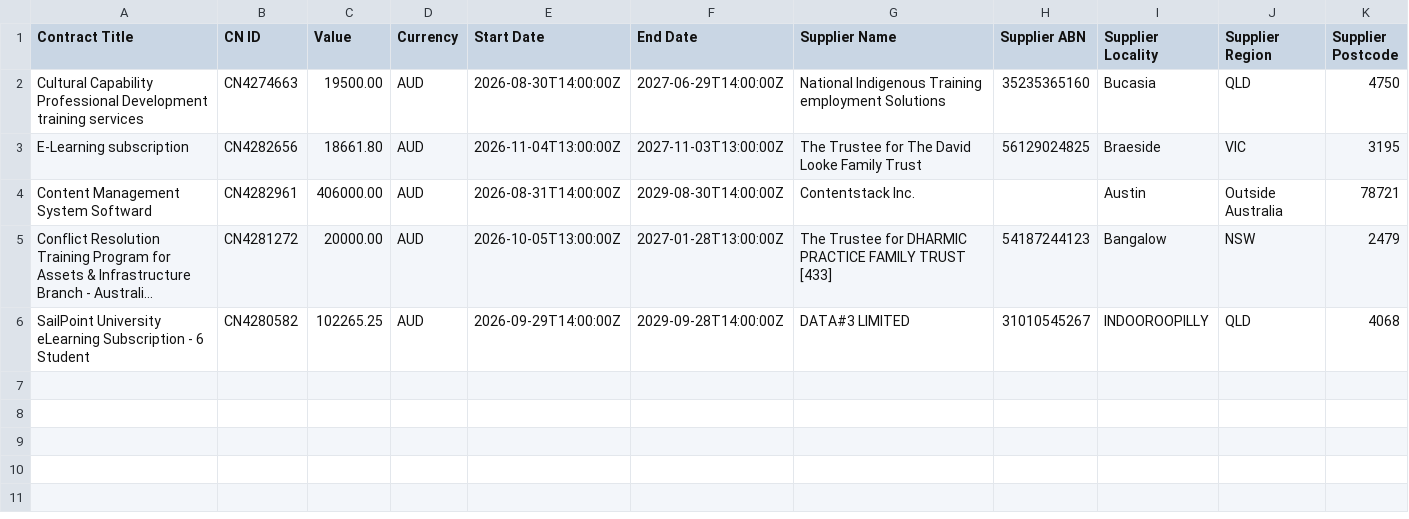
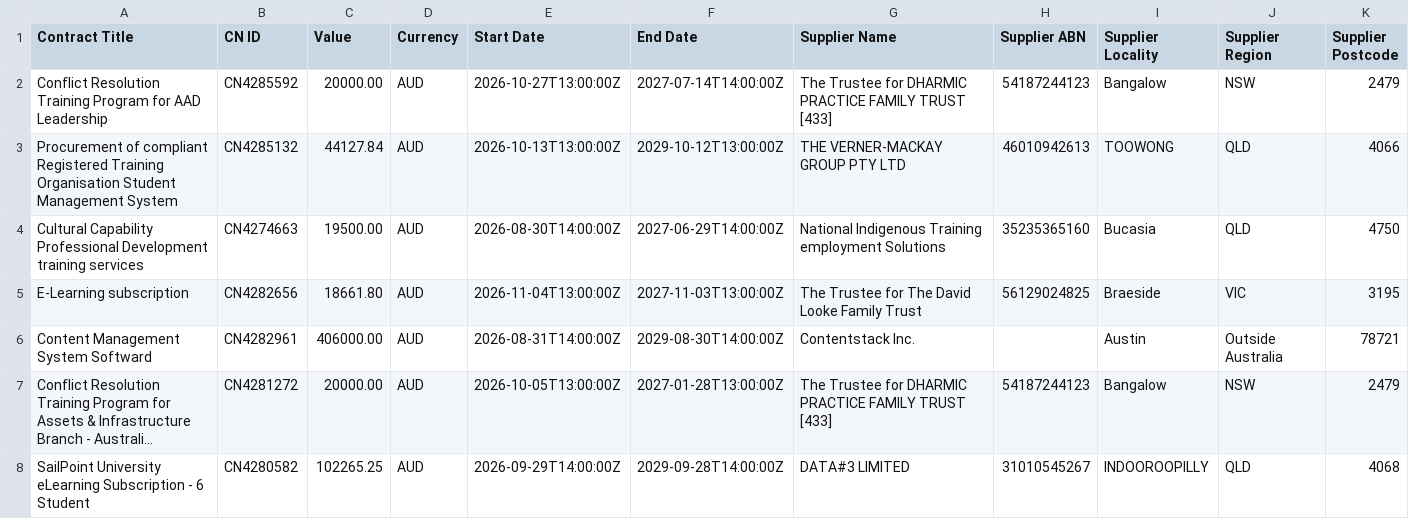
Before and after one commit to ricoshae/contract-winners, a CSV file: results.csv, drawn as a sheet; only a part is shown; long unchanged cells end in …; rows hold the shown columns only; the diff names each change by its address in the sheet, - before the commit and + after, or states it on an @@ line.

```diff
--- a/results.csv
+++ b/results.csv
+row 2: Conflict Resolution Training Program for AAD Leadership | CN4285592 | 20000.00 | AUD | 2026-10-27T13:00:00Z | 2027-07-14T14:00:00Z | The Trustee for DHARMIC PRACTICE FAMILY TRUST [433] | 54187244123 | Bangalow | NSW | 2479
+row 3: Procurement of compliant Registered Training Organisation Student Management System | CN4285132 | 44127.84 | AUD | 2026-10-13T13:00:00Z | 2029-10-12T13:00:00Z | THE VERNER-MACKAY GROUP PTY LTD | 46010942613 | TOOWONG | QLD | 4066
```
